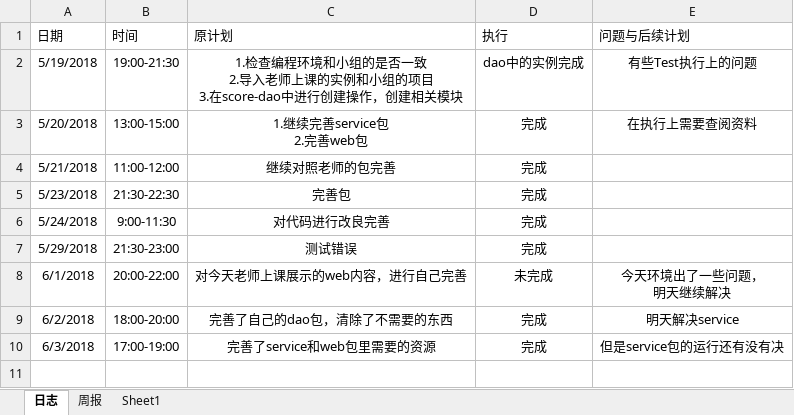
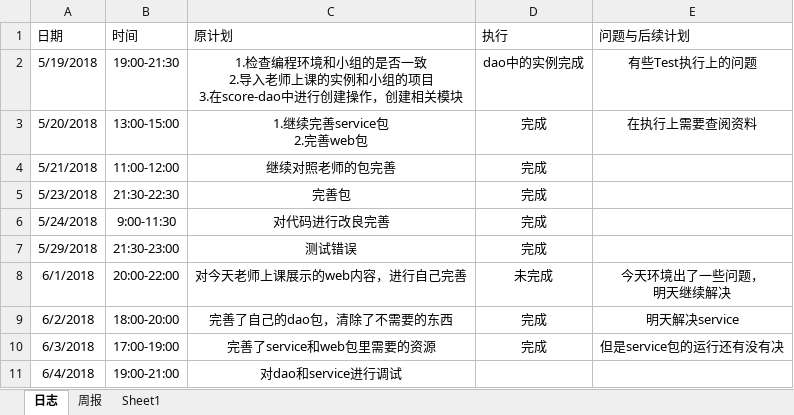
Before and after one commit to miss993/kkk, an Excel workbook: doc/log/log_201508030314_chaixiaoyin.xlsx, sheet 日志, drawn as a sheet; values as stored, in another font and other column widths than the file's, no borders; the diff names each change by its address in the sheet, - before the commit and + after, or states it on an @@ line.

```diff
--- a/doc/log/log_201508030314_chaixiaoyin.xlsx (sheet 日志)
+++ b/doc/log/log_201508030314_chaixiaoyin.xlsx (sheet 日志)
+row 11: 6/4/2018 | 19:00-21:00 | 对dao和service进行调试
```
Also changed, not shown: 8 other files.
